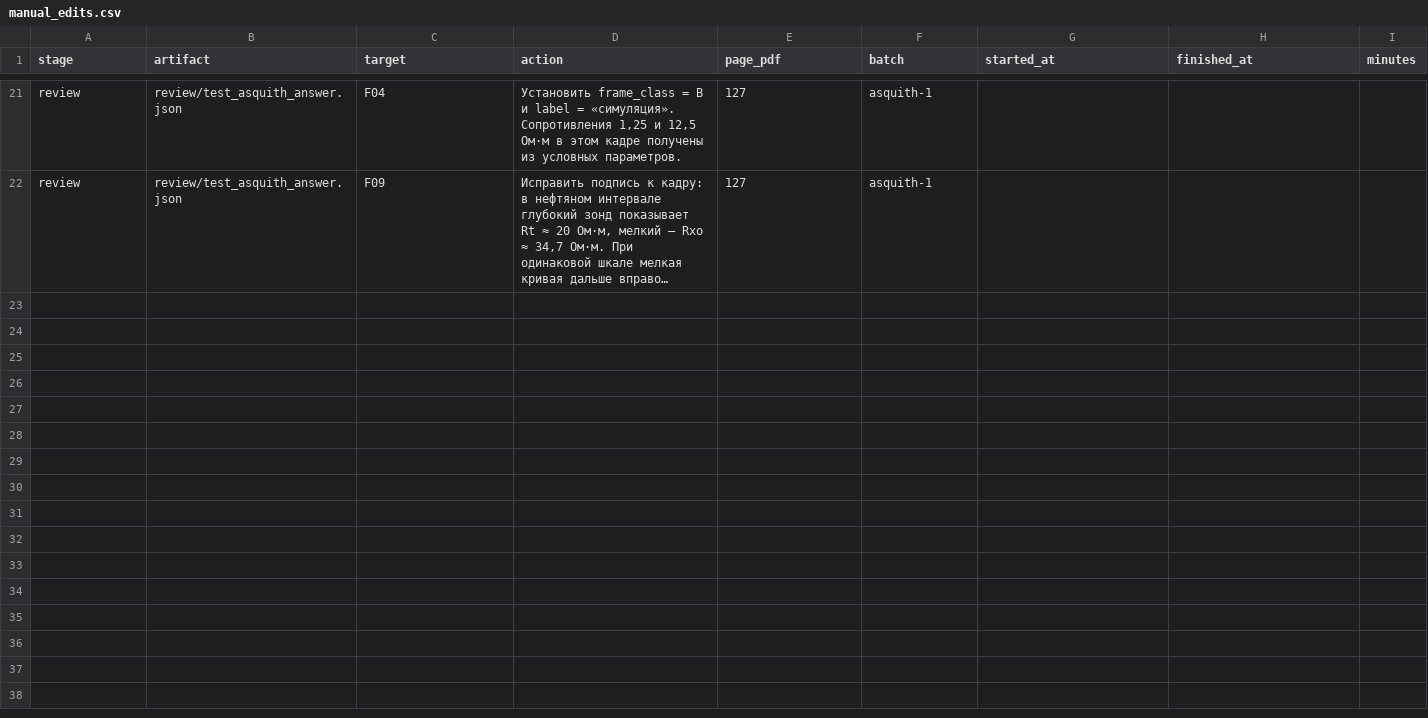
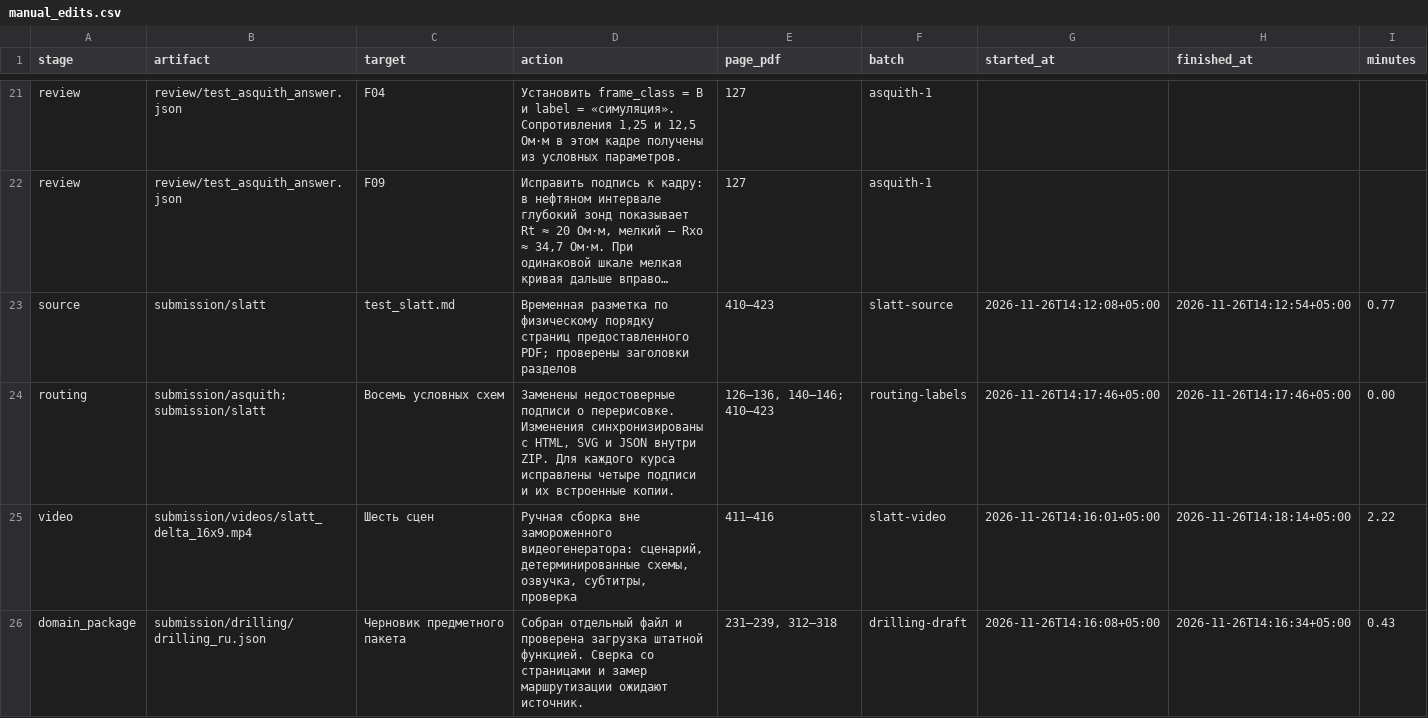
Before and after one commit to bakablak93-netizen/LITHOS, a CSV file: manual_edits.csv, drawn as a sheet; only a part is shown, gaps mark what is left out; long unchanged cells end in …; the diff names each change by its address in the sheet, - before the commit and + after, or states it on an @@ line.

Commit message:
Add frozen Asquith and Slatt courses and a standalone Slatt explainer

```diff
--- a/manual_edits.csv
+++ b/manual_edits.csv
+row 23: source | submission/slatt | test_slatt.md | Временная разметка по физическому порядку страниц предоставленного PDF; проверены заголовки разделов | 410–423 | slatt-source | 2026-11-26T14:12:08+05:00 | 2026-11-26T14:12:54+05:00 | 0.77
+row 24: routing | submission/asquith; submission/slatt | Восемь условных схем | Заменены недостоверные подписи о перерисовке. Изменения синхронизированы с HTML, SVG и JSON внутри ZIP. Для каждого курса исправлены четыре подписи и их встроенные копии. | 126–136, 140–146; 410–423 | routing-labels | 2026-11-26T14:17:46+05:00 | 2026-11-26T14:17:46+05:00 | 0.00
+row 25: video | submission/videos/slatt_delta_16x9.mp4 | Шесть сцен | Ручная сборка вне замороженного видеогенератора: сценарий, детерминированные схемы, озвучка, субтитры, проверка | 411–416 | slatt-video | 2026-11-26T14:16:01+05:00 | 2026-11-26T14:18:14+05:00 | 2.22
+row 26: domain_package | submission/drilling/drilling_ru.json | Черновик предметного пакета | Собран отдельный файл и проверена загрузка штатной функцией. Сверка со страницами и замер маршрутизации ожидают источник. | 231–239, 312–318 | drilling-draft | 2026-11-26T14:16:08+05:00 | 2026-11-26T14:16:34+05:00 | 0.43
```
Also changed, not shown: 13 other files.
